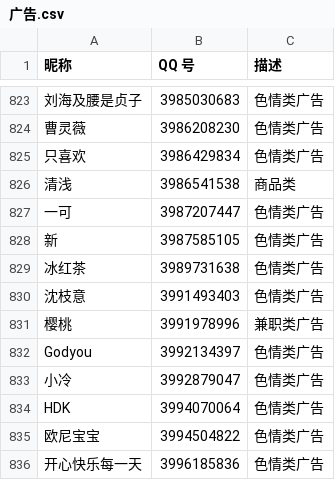
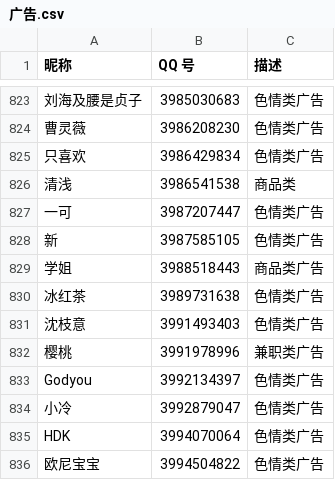
Before and after one commit to blacklisting/qq, a CSV file: 广告.csv, drawn as a sheet; only a part is shown, gaps mark what is left out; the shorter side is filled out with more unchanged rows.

Commit message:
Update with a comment just seen.

```diff
--- a/广告.csv
+++ b/广告.csv
@@ -828,2 +828,3 @@
 "新",3987585105,"色情类广告"
+"学姐",3988518443,"商品类广告"
 "冰红茶",3989731638,"色情类广告"
```
